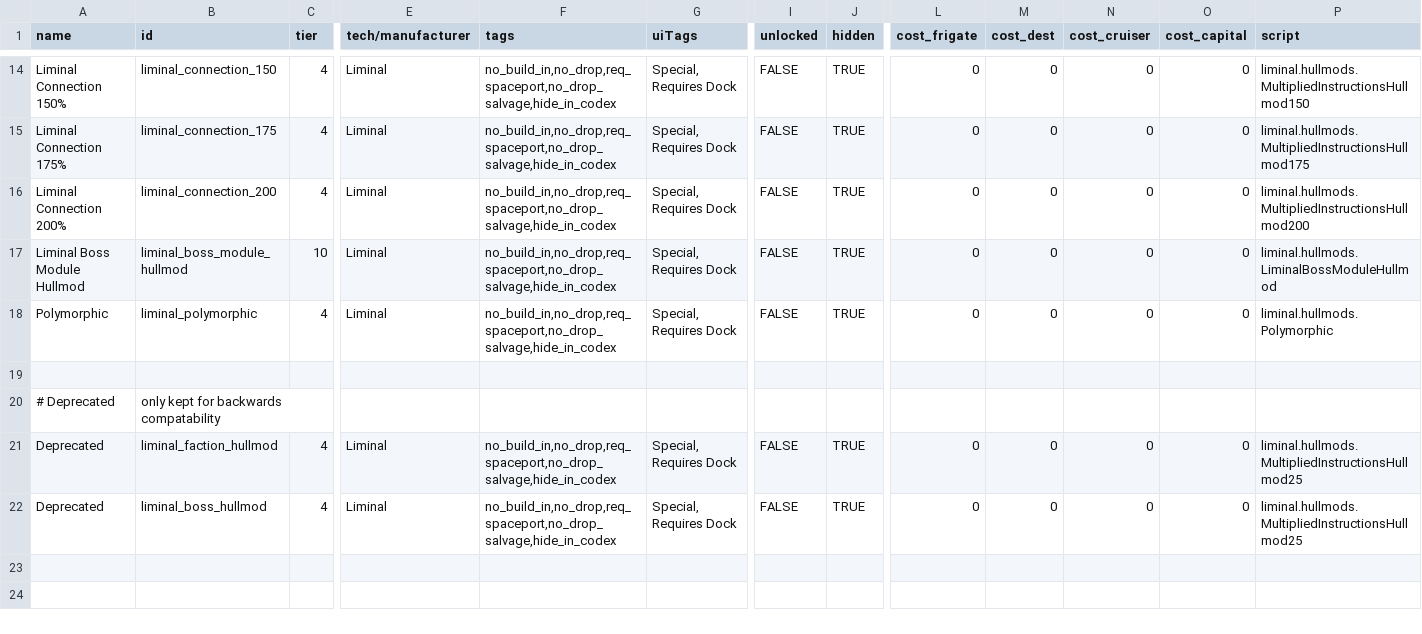
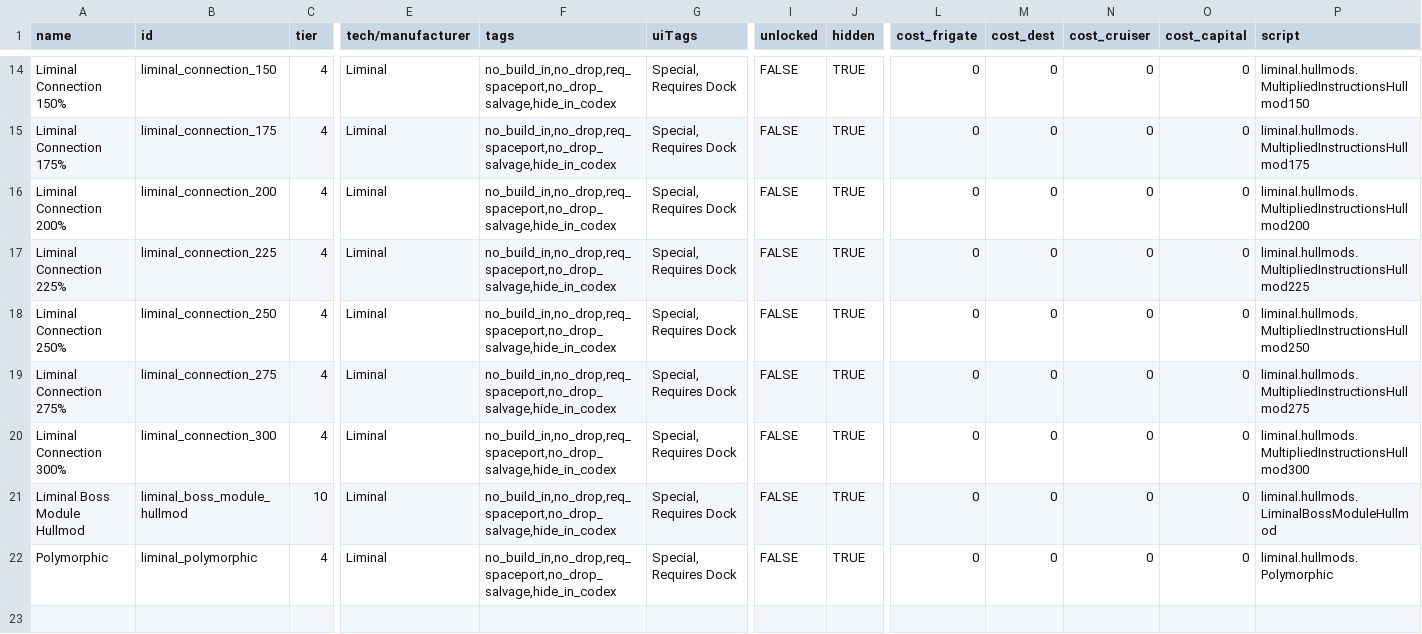
Before and after one commit to mamick2006/liminal, a CSV file: data/hullmods/hull_mods.csv, drawn as a sheet; only a part is shown, gaps mark what is left out; the shorter side is filled out with more unchanged rows; rows hold the shown columns only; the diff names each change by its address in the sheet, - before the commit and + after, or states it on an @@ line.

```diff
--- a/data/hullmods/hull_mods.csv
+++ b/data/hullmods/hull_mods.csv
+row 17: Liminal Connection 225% | liminal_connection_225 | 4 | Liminal | no_build_in,no_drop,req_spaceport,no_drop_salvage,hide_in_codex | Special, Requires Dock | FALSE | TRUE | 0 | 0 | 0 | 0 | liminal.hullmods.MultipliedInstructionsHullmod225
+row 18: Liminal Connection 250% | liminal_connection_250 | 4 | Liminal | no_build_in,no_drop,req_spaceport,no_drop_salvage,hide_in_codex | Special, Requires Dock | FALSE | TRUE | 0 | 0 | 0 | 0 | liminal.hullmods.MultipliedInstructionsHullmod250
+row 19: Liminal Connection 275% | liminal_connection_275 | 4 | Liminal | no_build_in,no_drop,req_spaceport,no_drop_salvage,hide_in_codex | Special, Requires Dock | FALSE | TRUE | 0 | 0 | 0 | 0 | liminal.hullmods.MultipliedInstructionsHullmod275
+row 20: Liminal Connection 300% | liminal_connection_300 | 4 | Liminal | no_build_in,no_drop,req_spaceport,no_drop_salvage,hide_in_codex | Special, Requires Dock | FALSE | TRUE | 0 | 0 | 0 | 0 | liminal.hullmods.MultipliedInstructionsHullmod300
```
Also changed, not shown: data/config/LunaSettings.csv, 4 other files.
